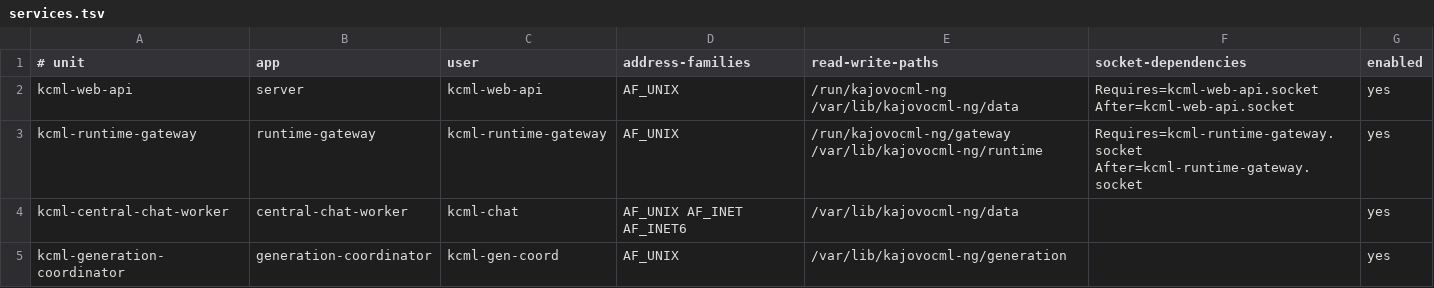
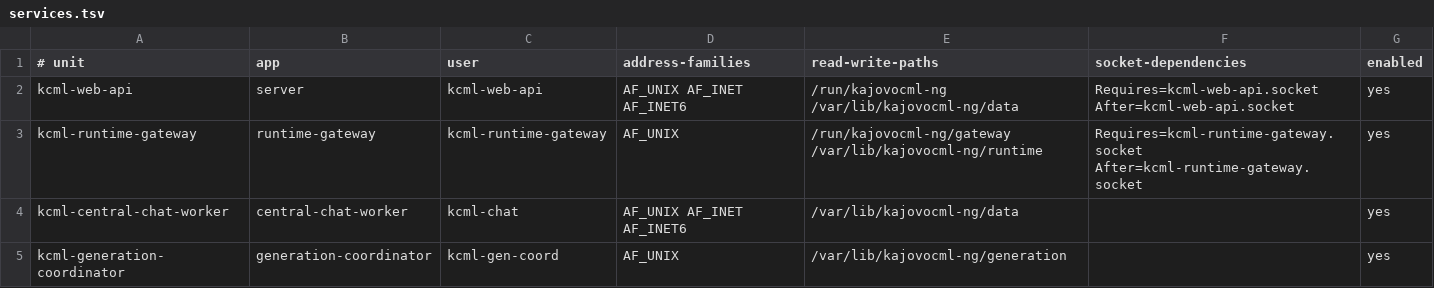
Before and after one commit to karelmartinek-a11y/kajovocml-ng, a TSV file: deploy/systemd/services.tsv, drawn as a sheet; only a part is shown.

Commit message:
fix(chat): allow production OpenAI response path

```diff
--- a/deploy/systemd/services.tsv
+++ b/deploy/systemd/services.tsv
@@ -1,3 +1,3 @@
 # unit|app|user|address-families|read-write-paths|socket-dependencies|enabled
-kcml-web-api|server|kcml-web-api|AF_UNIX|/run/kajovocml-ng /var/lib/kajovocml-ng/data|Requires=kcml-web-api.socket After=kcml-web-api.socket|yes
+kcml-web-api|server|kcml-web-api|AF_UNIX AF_INET AF_INET6|/run/kajovocml-ng /var/lib/kajovocml-ng/data|Requires=kcml-web-api.socket After=kcml-web-api.socket|yes
 kcml-runtime-gateway|runtime-gateway|kcml-runtime-gateway|AF_UNIX|/run/kajovocml-ng/gateway /var/lib/kajovocml-ng/runtime|Requires=kcml-runtime-gateway.socket After=kcml-runtime-gateway.socket|yes
```
Also changed, not shown: 4 other files.
